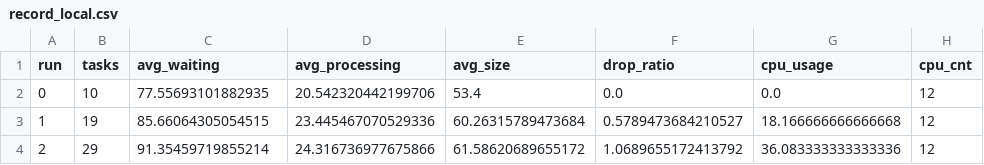
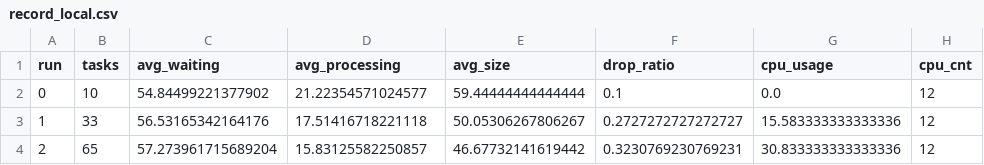
Before and after one commit to vikasgogia/driver-distraction-mec, a CSV file: task-executor/record_local.csv, drawn as a sheet.

```diff
--- a/task-executor/record_local.csv
+++ b/task-executor/record_local.csv
@@ -1,4 +1,4 @@
 run,tasks,avg_waiting,avg_processing,avg_size,drop_ratio,cpu_usage,cpu_cnt
-0,10,77.55693101882935,20.542320442199706,53.4,0.0,0.0,12
-1,19,85.66064305054515,23.445467070529336,60.26315789473684,0.5789473684210527,18.166666666666668,12
-2,29,91.35459719855214,24.316736977675866,61.58620689655172,1.0689655172413792,36.083333333333336,12
+0,10,54.84499221377902,21.22354571024577,59.44444444444444,0.1,0.0,12
+1,33,56.53165342164176,17.51416718221118,50.05306267806267,0.2727272727272727,15.583333333333336,12
+2,65,57.273961715689204,15.83125582250857,46.67732141619442,0.3230769230769231,30.833333333333336,12
```
Also changed, not shown: 4 other files.
